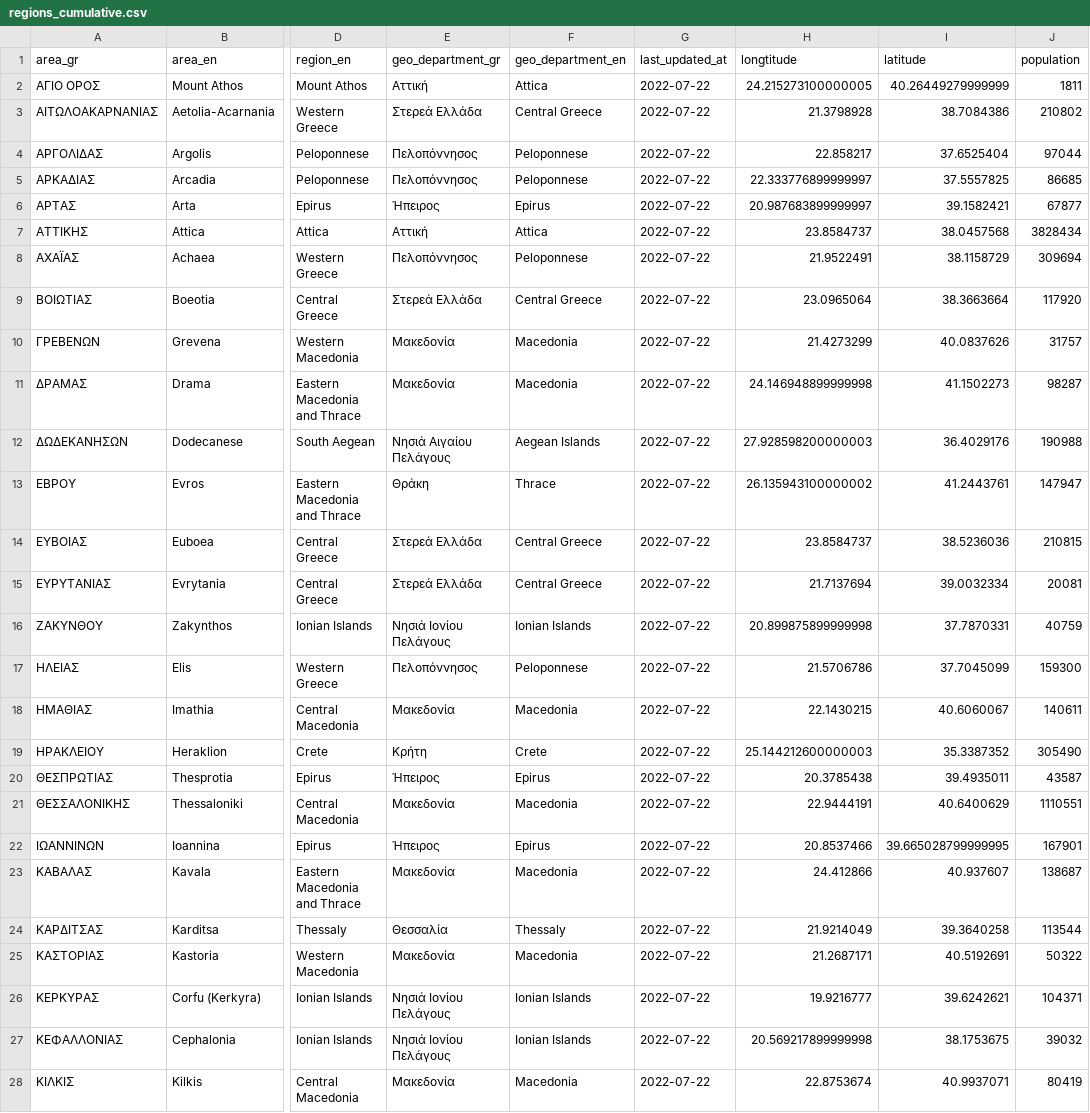
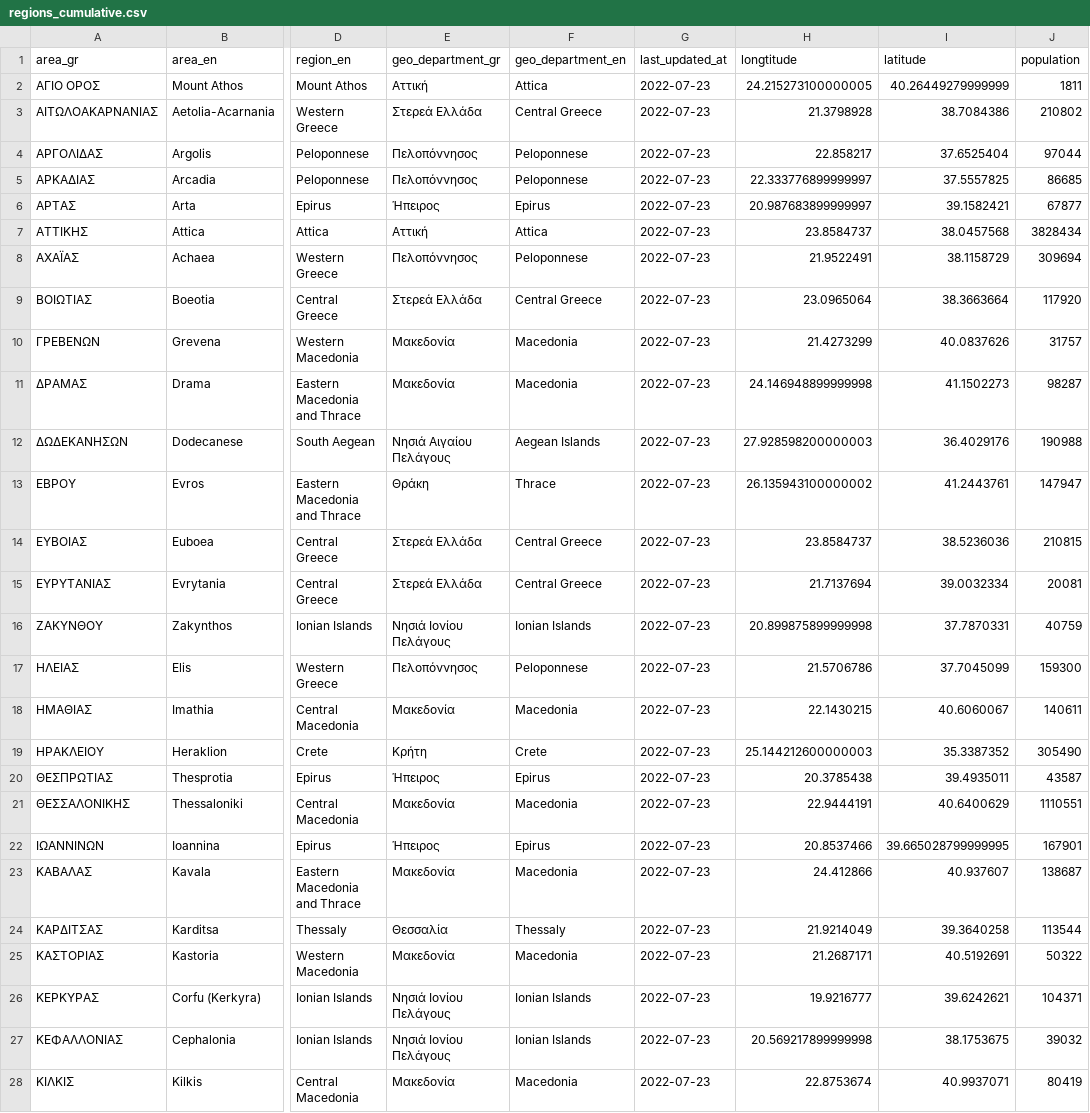
Before and after one commit to Covid-19-Response-Greece/covid19-greece-api, a CSV file: data/greece/regional/regions_cumulative.csv, drawn as a sheet; only a part is shown, gaps mark what is left out; the diff covers the shown part only; the diff names each change by its address in the sheet, - before the commit and + after, or states it on an @@ line.

```diff
--- a/data/greece/regional/regions_cumulative.csv
+++ b/data/greece/regional/regions_cumulative.csv
-G2:G28 (last_updated_at): 2022-07-22
+G2:G28 (last_updated_at): 2022-07-23
```
Also changed, not shown: 25 edited cells elsewhere in this file, data/greece/regional/regions_daily.csv, data/greece/regional/regions_history_cases.csv, 5 other files.
